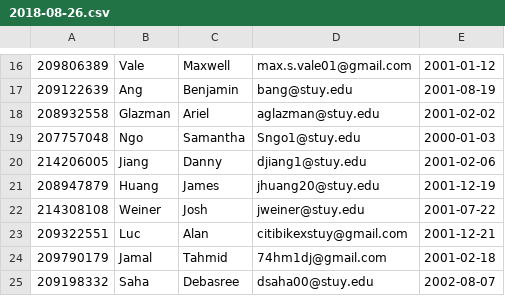
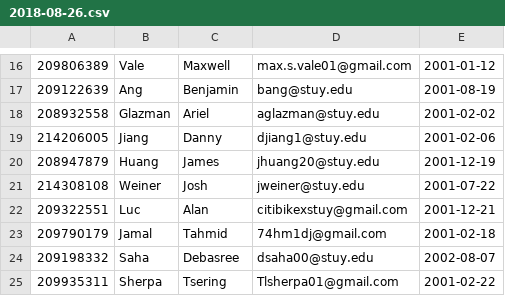
Before and after one commit to jhuang20/public_html, a CSV file: CitiBike/2018-08-26.csv, drawn as a sheet; only a part is shown, gaps mark what is left out.

```diff
--- a/CitiBike/2018-08-26.csv
+++ b/CitiBike/2018-08-26.csv
@@ -18,3 +18,2 @@
 208932558, Glazman , Ariel,aglazman@stuy.edu,2001-02-02
-207757048, Ngo , Samantha,Sngo1@stuy.edu,2000-01-03
 214206005, Jiang, Danny,djiang1@stuy.edu,2001-02-06
@@ -25 +24,2 @@
 209198332, Saha , Debasree ,dsaha00@stuy.edu,2002-08-07
+209935311, Sherpa , Tsering,Tlsherpa01@gmail.com,2001-02-22
```
Also changed, not shown: document.csv, 35 other files.
